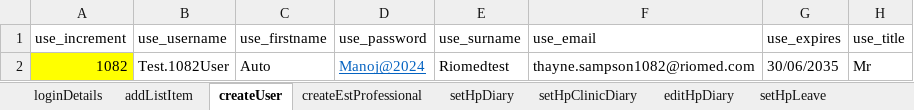
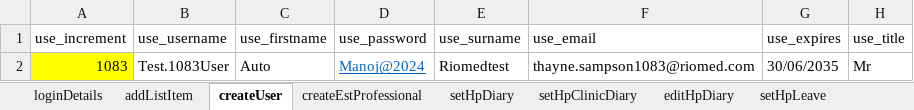
Before and after one commit to manojvyavahare27/C4Automation, an Excel workbook: ExcelFiles/UserDomain.xlsx, sheet createUser, drawn as a sheet; only a part is shown; values as stored, in another font and other column widths than the file's, no borders; the diff names each change by its address in the sheet, - before the commit and + after, or states it on an @@ line.

Commit message:
Use Excel

```diff
--- a/ExcelFiles/UserDomain.xlsx (sheet createUser)
+++ b/ExcelFiles/UserDomain.xlsx (sheet createUser)
-A2 (use_increment): 1082
+A2 (use_increment): 1083
-B2 (use_username): Test.1082User
+B2 (use_username): Test.1083User
-F2 (use_email): thayne.sampson1082@riomed.com
+F2 (use_email): thayne.sampson1083@riomed.com
```
Also changed, not shown: sheet addListItem.
